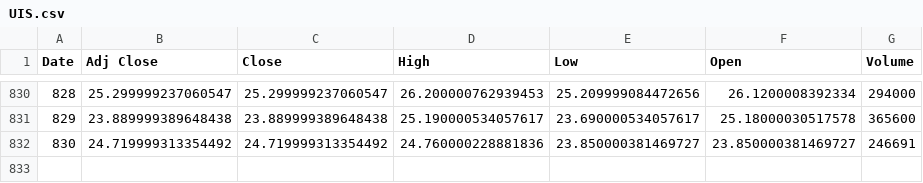
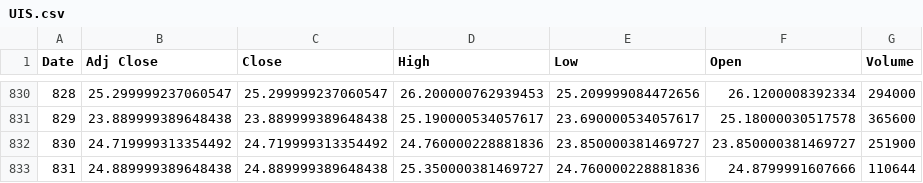
Before and after one commit to JakeGads/Senior-Sem-Stonks, a CSV file: data/UIS.csv, drawn as a sheet; only a part is shown, gaps mark what is left out.

```diff
--- a/data/UIS.csv
+++ b/data/UIS.csv
@@ -831,2 +831,3 @@ Date,Adj Close,Close,High,Low,Open,Volume
 829,23.889999389648438,23.889999389648438,25.190000534057617,23.690000534057617,25.18000030517578,365600
-830,24.719999313354492,24.719999313354492,24.760000228881836,23.850000381469727,23.850000381469727,246691
+830,24.719999313354492,24.719999313354492,24.760000228881836,23.850000381469727,23.850000381469727,251900
+831,24.889999389648438,24.889999389648438,25.350000381469727,24.760000228881836,24.8799991607666,110644
```
Also changed, not shown: data/VHC.csv, data/gme.csv, 5 other files.
